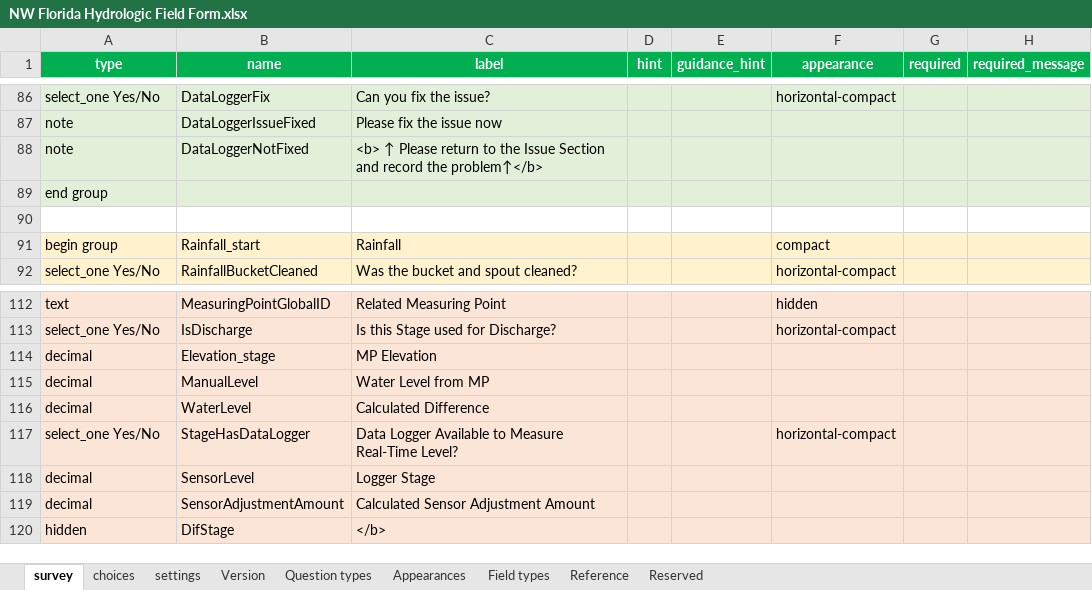
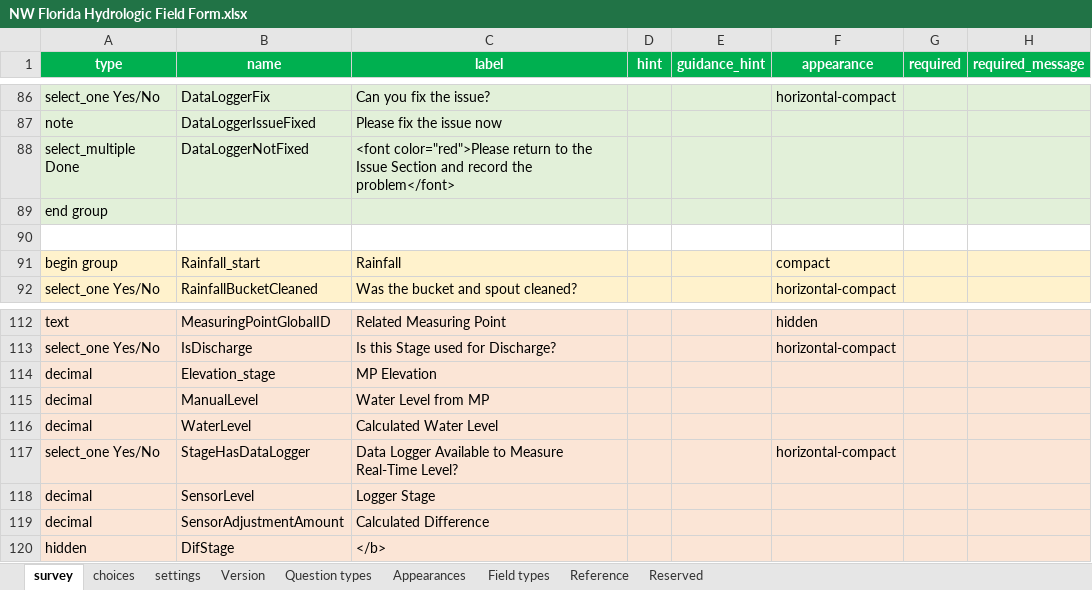
Before and after one commit to NWFWMD-IT/Hydrologic-Monitoring-Project, an Excel workbook: survey/NW Florida Hydrologic Field Form.xlsx, sheet survey, drawn as a sheet; only a part is shown, gaps mark what is left out; values as stored, in another font and other column widths than the file's, no borders; conditional formats and table styles not drawn; the diff covers the shown part only; the diff names each change by its address in the sheet, - before the commit and + after, or states it on an @@ line.

Commit message:
Updated survey #102, #103, #104

```diff
--- a/survey/NW Florida Hydrologic Field Form.xlsx (sheet survey)
+++ b/survey/NW Florida Hydrologic Field Form.xlsx (sheet survey)
-A88 (type): note
+A88 (type): select_multiple Done
-C88 (label): <b> ↑ Please return to the Issue Section and record the problem↑</b>
+C88 (label): <font color="red">Please return to the Issue Section and record the problem</font>
-C116 (label): Calculated Difference
+C116 (label): Calculated Water Level
-C119 (label): Calculated Sensor Adjustment Amount
+C119 (label): Calculated Difference
```
Also changed, not shown: 3 removed rows and 8 edited cells elsewhere in this sheet.
